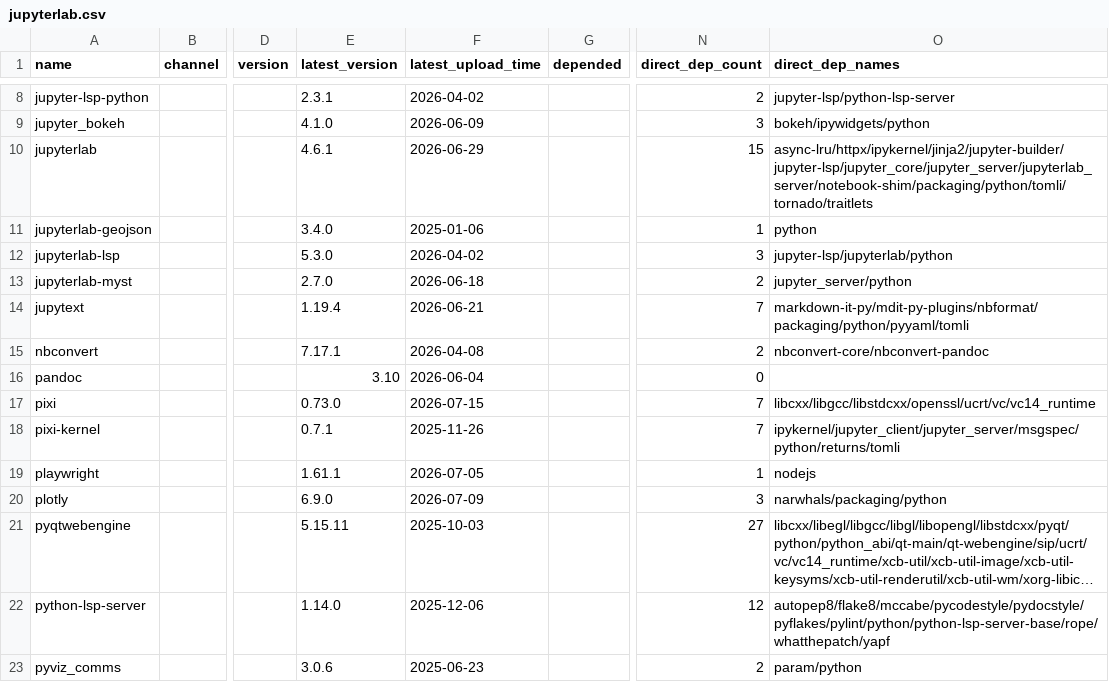
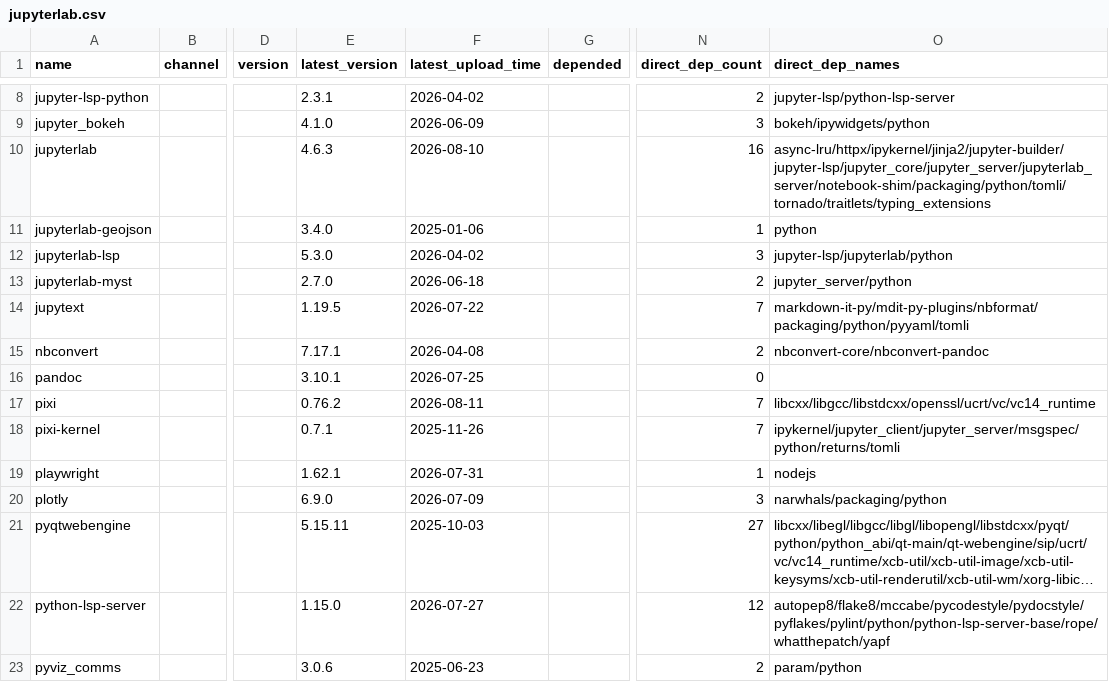
Before and after one commit to ickc/bootstrapping-os-environments, a CSV file: conda/jupyterlab.csv, drawn as a sheet; only a part is shown, gaps mark what is left out; long unchanged cells end in …; the diff names each change by its address in the sheet, - before the commit and + after, or states it on an @@ line.

```diff
--- a/conda/jupyterlab.csv
+++ b/conda/jupyterlab.csv
-E10 (latest_version): 4.6.1
+E10 (latest_version): 4.6.3
-F10 (latest_upload_time): 2026-06-29
+F10 (latest_upload_time): 2026-08-10
-N10 (direct_dep_count): 15
+N10 (direct_dep_count): 16
-O10 (direct_dep_names): async-lru/httpx/ipykernel/jinja2/jupyter-builder/jupyter-lsp/jupyter_core/jupyter_server/jupyterlab_server/notebook-shim/packaging/python/tomli/tornado/traitlets
+O10 (direct_dep_names): async-lru/httpx/ipykernel/jinja2/jupyter-builder/jupyter-lsp/jupyter_core/jupyter_server/jupyterlab_server/notebook-shim/packaging/python/tomli/tornado/traitlets/typing_extensions
-E14 (latest_version): 1.19.4
+E14 (latest_version): 1.19.5
-F14 (latest_upload_time): 2026-06-21
+F14 (latest_upload_time): 2026-07-22
-E16 (latest_version): 3.10
+E16 (latest_version): 3.10.1
-F16 (latest_upload_time): 2026-06-04
+F16 (latest_upload_time): 2026-07-25
-E17 (latest_version): 0.73.0
+E17 (latest_version): 0.76.2
-F17 (latest_upload_time): 2026-07-15
+F17 (latest_upload_time): 2026-08-11
-E19 (latest_version): 1.61.1
+E19 (latest_version): 1.62.1
-F19 (latest_upload_time): 2026-07-05
+F19 (latest_upload_time): 2026-07-31
-E22 (latest_version): 1.14.0
+E22 (latest_version): 1.15.0
-F22 (latest_upload_time): 2025-12-06
+F22 (latest_upload_time): 2026-07-27
```
Also changed, not shown: conda/conda.csv, conda/system.csv.
